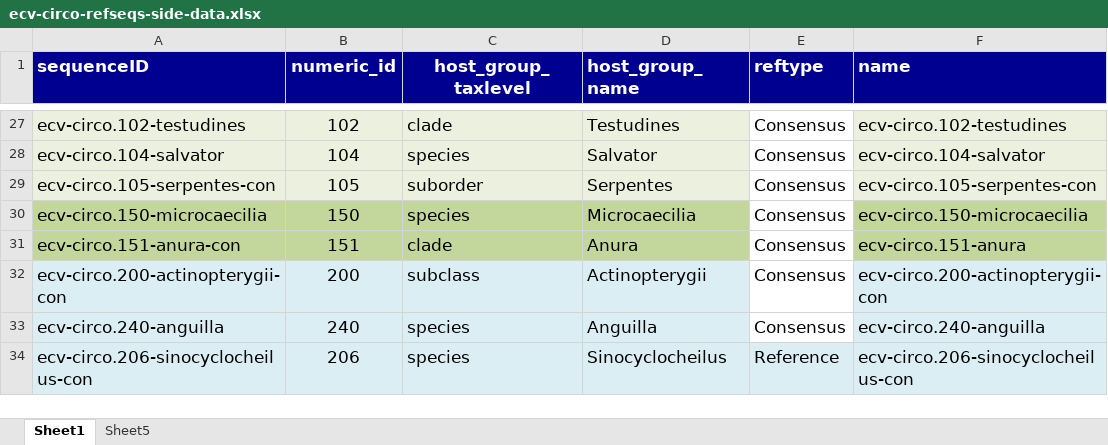
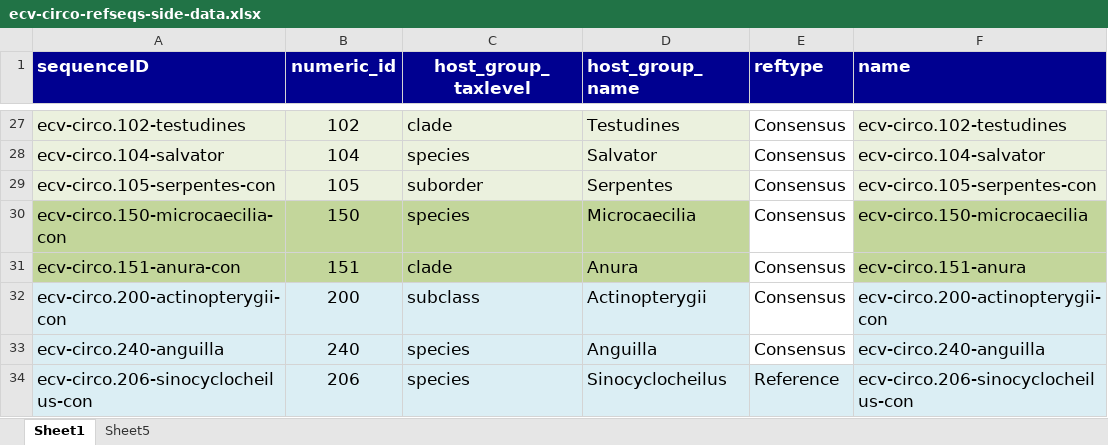
Before and after one commit to giffordlabcvr/CRESS-GLUE, an Excel workbook: tabular/eve/ecv-circo-refseqs-side-data.xlsx, sheet Sheet1, drawn as a sheet; only a part is shown, gaps mark what is left out; values as stored, in another font and other column widths than the file's, no borders; the diff names each change by its address in the sheet, - before the commit and + after, or states it on an @@ line.

```diff
--- a/tabular/eve/ecv-circo-refseqs-side-data.xlsx (sheet Sheet1)
+++ b/tabular/eve/ecv-circo-refseqs-side-data.xlsx (sheet Sheet1)
-A30 (sequenceID): ecv-circo.150-microcaecilia
+A30 (sequenceID): ecv-circo.150-microcaecilia-con
```
Also changed, not shown: 3 other files.
